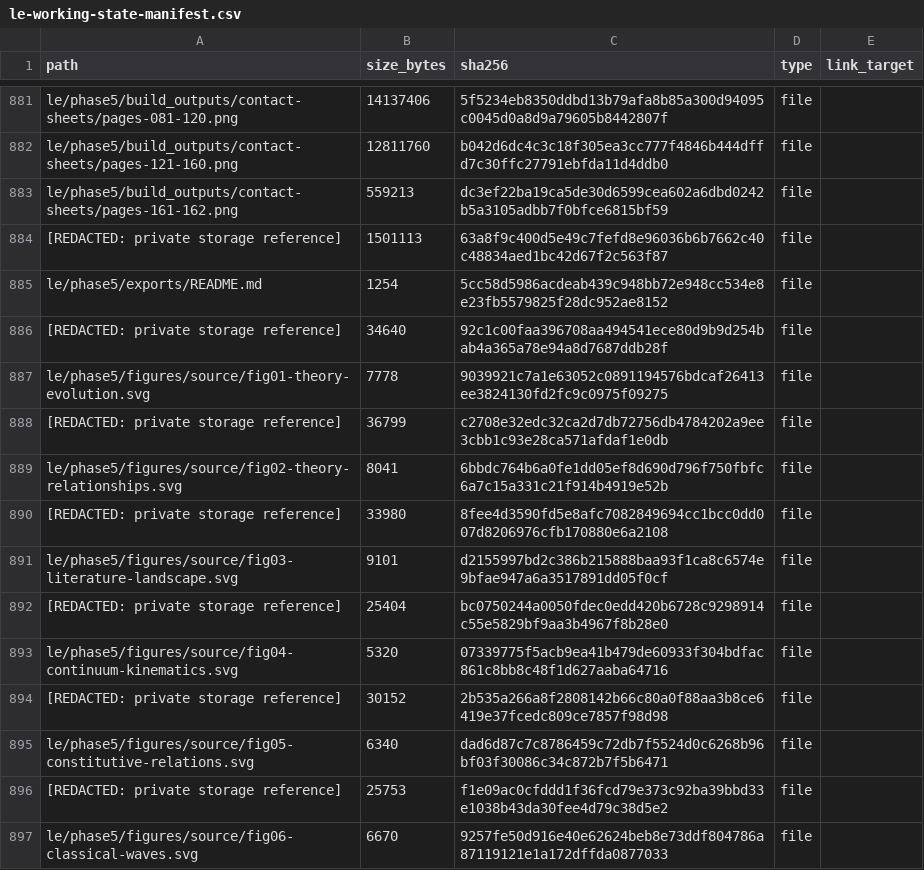
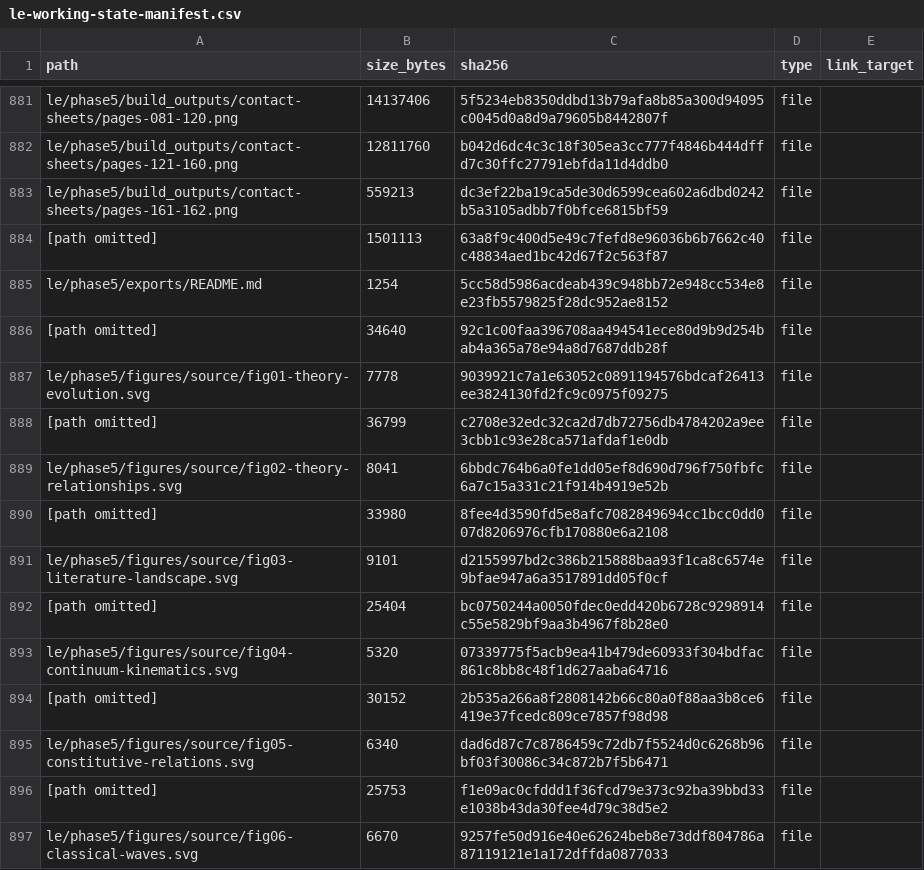
Before and after one commit to vipin-oss/le, a CSV file: recovery/2026-10-24-pre-gap12/le-working-state-manifest.csv, drawn as a sheet; only a part is shown, gaps mark what is left out; the diff covers the shown part only.

```diff
--- a/recovery/2026-10-24-pre-gap12/le-working-state-manifest.csv
+++ b/recovery/2026-10-24-pre-gap12/le-working-state-manifest.csv
@@ -883,15 +883,15 @@ le/phase5/build_outputs/contact-sheets/pages-121-160.png,12811760,b042d6dc4c3c18
 le/phase5/build_outputs/contact-sheets/pages-161-162.png,559213,dc3ef22ba19ca5de30d6599cea602a6dbd0242b5a3105adbb7f0bfce6815bf59,file,
-[REDACTED: private storage reference],1501113,63a8f9c400d5e49c7fefd8e96036b6b7662c40c48834aed1bc42d67f2c563f87,file,
+[path omitted],1501113,63a8f9c400d5e49c7fefd8e96036b6b7662c40c48834aed1bc42d67f2c563f87,file,
 le/phase5/exports/README.md,1254,5cc58d5986acdeab439c948bb72e948cc534e8e23fb5579825f28dc952ae8152,file,
-[REDACTED: private storage reference],34640,92c1c00faa396708aa494541ece80d9b9d254bab4a365a78e94a8d7687ddb28f,file,
+[path omitted],34640,92c1c00faa396708aa494541ece80d9b9d254bab4a365a78e94a8d7687ddb28f,file,
 le/phase5/figures/source/fig01-theory-evolution.svg,7778,9039921c7a1e63052c0891194576bdcaf26413ee3824130fd2fc9c0975f09275,file,
-[REDACTED: private storage reference],36799,c2708e32edc32ca2d7db72756db4784202a9ee3cbb1c93e28ca571afdaf1e0db,file,
+[path omitted],36799,c2708e32edc32ca2d7db72756db4784202a9ee3cbb1c93e28ca571afdaf1e0db,file,
 le/phase5/figures/source/fig02-theory-relationships.svg,8041,6bbdc764b6a0fe1dd05ef8d690d796f750fbfc6a7c15a331c21f914b4919e52b,file,
-[REDACTED: private storage reference],33980,8fee4d3590fd5e8afc7082849694cc1bcc0dd007d8206976cfb170880e6a2108,file,
+[path omitted],33980,8fee4d3590fd5e8afc7082849694cc1bcc0dd007d8206976cfb170880e6a2108,file,
 le/phase5/figures/source/fig03-literature-landscape.svg,9101,d2155997bd2c386b215888baa93f1ca8c6574e9bfae947a6a3517891dd05f0cf,file,
-[REDACTED: private storage reference],25404,bc0750244a0050fdec0edd420b6728c9298914c55e5829bf9aa3b4967f8b28e0,file,
+[path omitted],25404,bc0750244a0050fdec0edd420b6728c9298914c55e5829bf9aa3b4967f8b28e0,file,
 le/phase5/figures/source/fig04-continuum-kinematics.svg,5320,07339775f5acb9ea41b479de60933f304bdfac861c8bb8c48f1d627aaba64716,file,
-[REDACTED: private storage reference],30152,2b535a266a8f2808142b66c80a0f88aa3b8ce6419e37fcedc809ce7857f98d98,file,
+[path omitted],30152,2b535a266a8f2808142b66c80a0f88aa3b8ce6419e37fcedc809ce7857f98d98,file,
 le/phase5/figures/source/fig05-constitutive-relations.svg,6340,dad6d87c7c8786459c72db7f5524d0c6268b96bf03f30086c34c872b7f5b6471,file,
-[REDACTED: private storage reference],25753,f1e09ac0cfddd1f36fcd79e373c92ba39bbd33e1038b43da30fee4d79c38d5e2,file,
+[path omitted],25753,f1e09ac0cfddd1f36fcd79e373c92ba39bbd33e1038b43da30fee4d79c38d5e2,file,
 le/phase5/figures/source/fig06-classical-waves.svg,6670,9257fe50d916e40e62624beb8e73ddf804786a87119121e1a172dffda0877033,file,
```
Also changed, not shown: 33 edited cells elsewhere in this file, phase5/literature/expanded_literature_database.csv, phase5/reports/OPEN_CLAIMS_LEDGER.csv, 42 other files.
